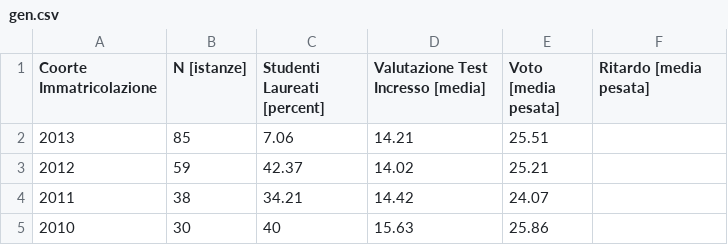
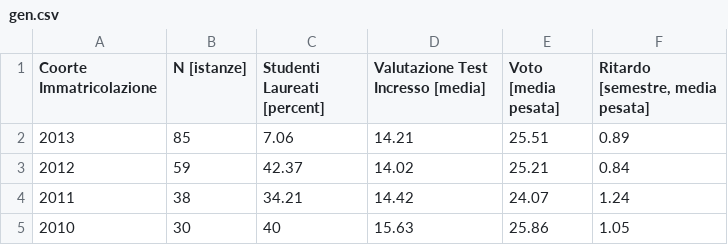
Before and after one commit to gesucca/final-project-unifi, a CSV file: prepr/datasets/gen.csv, drawn as a sheet.

```diff
--- a/prepr/datasets/gen.csv
+++ b/prepr/datasets/gen.csv
@@ -1,5 +1,5 @@
-Coorte Immatricolazione,N [istanze],Studenti Laureati [percent],Valutazione Test Incresso [media],Voto [media pesata],Ritardo [media pesata]
-2013,85,7.06,14.21,25.51,
-2012,59,42.37,14.02,25.21,
-2011,38,34.21,14.42,24.07,
-2010,30,40,15.63,25.86,
+Coorte Immatricolazione,N [istanze],Studenti Laureati [percent],Valutazione Test Incresso [media],Voto [media pesata],"Ritardo [semestre, media pesata]"
+2013,85,7.06,14.21,25.51,0.89
+2012,59,42.37,14.02,25.21,0.84
+2011,38,34.21,14.42,24.07,1.24
+2010,30,40,15.63,25.86,1.05
```
Also changed, not shown: prepr/datasets/teachings_full.csv, prepr/datasets/teachings_full_d.csv, 2 other files.
